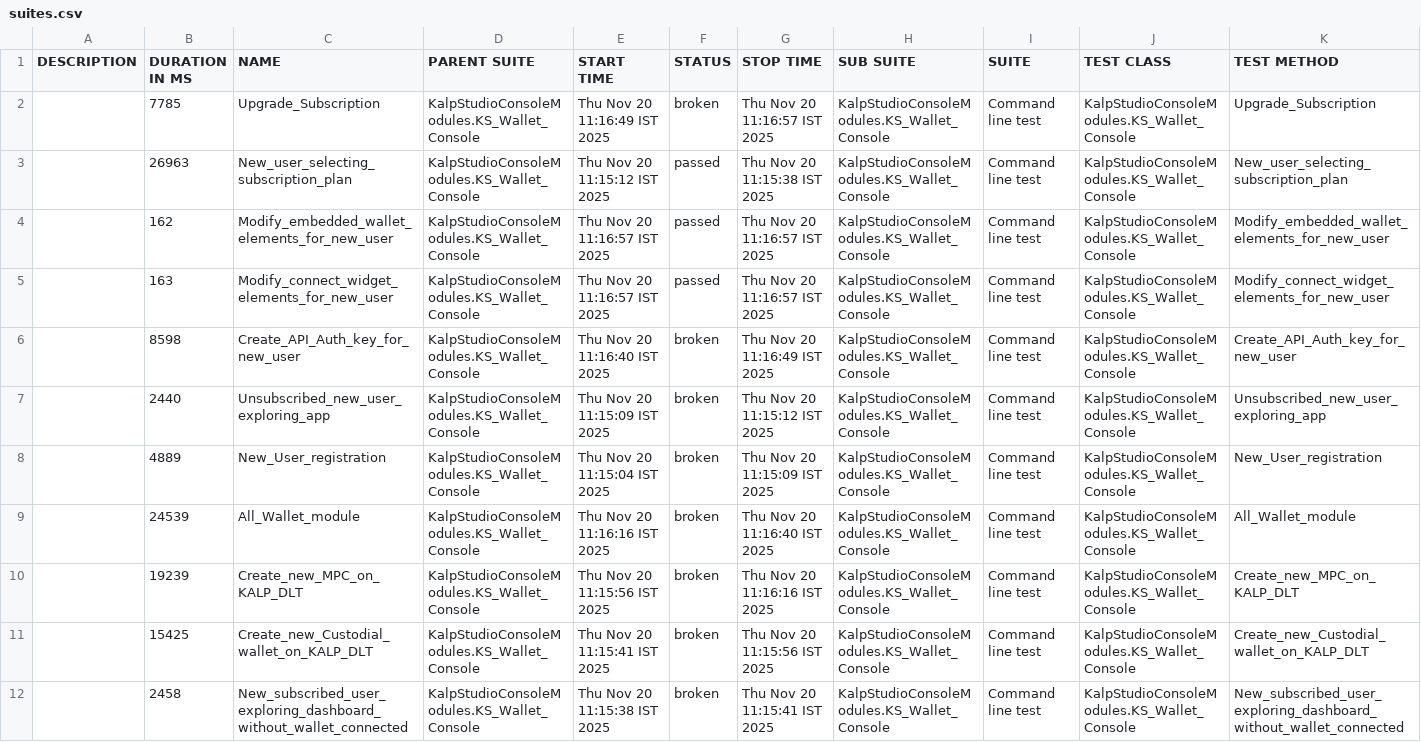
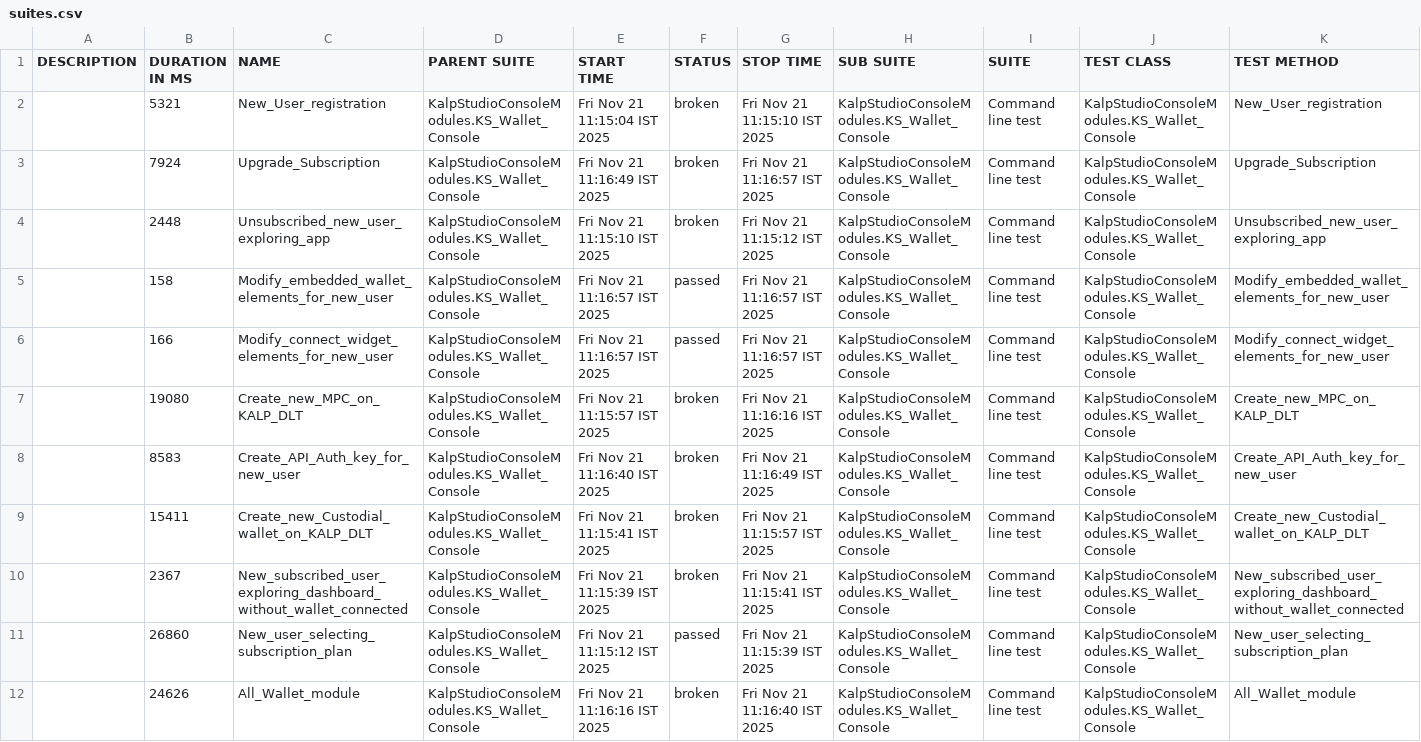
Before and after one commit to shahabp2e/Kalp-automation-allure-report, a CSV file: data/suites.csv, drawn as a sheet; removed rows and columns are numbered as before the commit, all else as after; the diff names each change by its address in the sheet, - before the commit and + after, or states it on an @@ line.

```diff
--- a/data/suites.csv
+++ b/data/suites.csv
+row 2:  | 5321 | New_User_registration | KalpStudioConsoleModules.KS_Wallet_Console | Fri Nov 21 11:15:04 IST 2025 | broken | Fri Nov 21 11:15:10 IST 2025 | KalpStudioConsoleModules.KS_Wallet_Console | Command line test | KalpStudioConsoleModules.KS_Wallet_Console | New_User_registration
-B3 (DURATION IN MS): 7785
+B3 (DURATION IN MS): 7924
-E3 (START TIME): Thu Nov 20 11:16:49 IST 2025
+E3 (START TIME): Fri Nov 21 11:16:49 IST 2025
-G3 (STOP TIME): Thu Nov 20 11:16:57 IST 2025
+G3 (STOP TIME): Fri Nov 21 11:16:57 IST 2025
-B4 (DURATION IN MS): 26963
+B4 (DURATION IN MS): 2448
-C4 (NAME): New_user_selecting_subscription_plan
+C4 (NAME): Unsubscribed_new_user_exploring_app
-E4 (START TIME): Thu Nov 20 11:15:12 IST 2025
+E4 (START TIME): Fri Nov 21 11:15:10 IST 2025
-F4 (STATUS): passed
+F4 (STATUS): broken
-G4 (STOP TIME): Thu Nov 20 11:15:38 IST 2025
+G4 (STOP TIME): Fri Nov 21 11:15:12 IST 2025
-K4 (TEST METHOD): New_user_selecting_subscription_plan
+K4 (TEST METHOD): Unsubscribed_new_user_exploring_app
-B5 (DURATION IN MS): 162
+B5 (DURATION IN MS): 158
-E5:E6 (START TIME): Thu Nov 20 11:16:57 IST 2025
+E5:E6 (START TIME): Fri Nov 21 11:16:57 IST 2025
-G5:G6 (STOP TIME): Thu Nov 20 11:16:57 IST 2025
+G5:G6 (STOP TIME): Fri Nov 21 11:16:57 IST 2025
-B6 (DURATION IN MS): 163
+B6 (DURATION IN MS): 166
+row 7:  | 19080 | Create_new_MPC_on_KALP_DLT | KalpStudioConsoleModules.KS_Wallet_Console | Fri Nov 21 11:15:57 IST 2025 | broken | Fri Nov 21 11:16:16 IST 2025 | KalpStudioConsoleModules.KS_Wallet_Console | Command line test | KalpStudioConsoleModules.KS_Wallet_Console | Create_new_MPC_on_KALP_DLT
-B8 (DURATION IN MS): 8598
+B8 (DURATION IN MS): 8583
-E8 (START TIME): Thu Nov 20 11:16:40 IST 2025
+E8 (START TIME): Fri Nov 21 11:16:40 IST 2025
-G8 (STOP TIME): Thu Nov 20 11:16:49 IST 2025
+G8 (STOP TIME): Fri Nov 21 11:16:49 IST 2025
-row 7:  | 2440 | Unsubscribed_new_user_exploring_app | KalpStudioConsoleModules.KS_Wallet_Console | Thu Nov 20 11:15:09 IST 2025 | broken | Thu Nov 20 11:15:12 IST 2025 | KalpStudioConsoleModules.KS_Wallet_Console | Command line test | KalpStudioConsoleModules.KS_Wallet_Console | Unsubscribed_new_user_exploring_app
-row 8:  | 4889 | New_User_registration | KalpStudioConsoleModules.KS_Wallet_Console | Thu Nov 20 11:15:04 IST 2025 | broken | Thu Nov 20 11:15:09 IST 2025 | KalpStudioConsoleModules.KS_Wallet_Console | Command line test | KalpStudioConsoleModules.KS_Wallet_Console | New_User_registration
-row 9:  | 24539 | All_Wallet_module | KalpStudioConsoleModules.KS_Wallet_Console | Thu Nov 20 11:16:16 IST 2025 | broken | Thu Nov 20 11:16:40 IST 2025 | KalpStudioConsoleModules.KS_Wallet_Console | Command line test | KalpStudioConsoleModules.KS_Wallet_Console | All_Wallet_module
-row 10:  | 19239 | Create_new_MPC_on_KALP_DLT | KalpStudioConsoleModules.KS_Wallet_Console | Thu Nov 20 11:15:56 IST 2025 | broken | Thu Nov 20 11:16:16 IST 2025 | KalpStudioConsoleModules.KS_Wallet_Console | Command line test | KalpStudioConsoleModules.KS_Wallet_Console | Create_new_MPC_on_KALP_DLT
-B9 (DURATION IN MS): 15425
+B9 (DURATION IN MS): 15411
-E9 (START TIME): Thu Nov 20 11:15:41 IST 2025
+E9 (START TIME): Fri Nov 21 11:15:41 IST 2025
-G9 (STOP TIME): Thu Nov 20 11:15:56 IST 2025
+G9 (STOP TIME): Fri Nov 21 11:15:57 IST 2025
-B10 (DURATION IN MS): 2458
+B10 (DURATION IN MS): 2367
-E10 (START TIME): Thu Nov 20 11:15:38 IST 2025
+E10 (START TIME): Fri Nov 21 11:15:39 IST 2025
-G10 (STOP TIME): Thu Nov 20 11:15:41 IST 2025
+G10 (STOP TIME): Fri Nov 21 11:15:41 IST 2025
+row 11:  | 26860 | New_user_selecting_subscription_plan | KalpStudioConsoleModules.KS_Wallet_Console | Fri Nov 21 11:15:12 IST 2025 | passed | Fri Nov 21 11:15:39 IST 2025 | KalpStudioConsoleModules.KS_Wallet_Console | Command line test | KalpStudioConsoleModules.KS_Wallet_Console | New_user_selecting_subscription_plan
+row 12:  | 24626 | All_Wallet_module | KalpStudioConsoleModules.KS_Wallet_Console | Fri Nov 21 11:16:16 IST 2025 | broken | Fri Nov 21 11:16:40 IST 2025 | KalpStudioConsoleModules.KS_Wallet_Console | Command line test | KalpStudioConsoleModules.KS_Wallet_Console | All_Wallet_module
```
Also changed, not shown: 37 other files.
